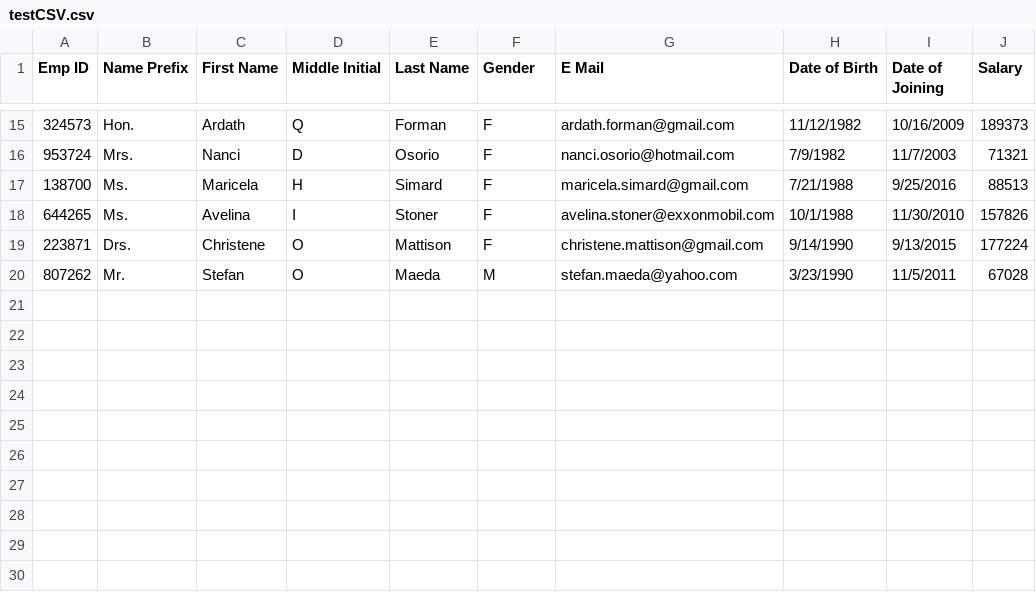
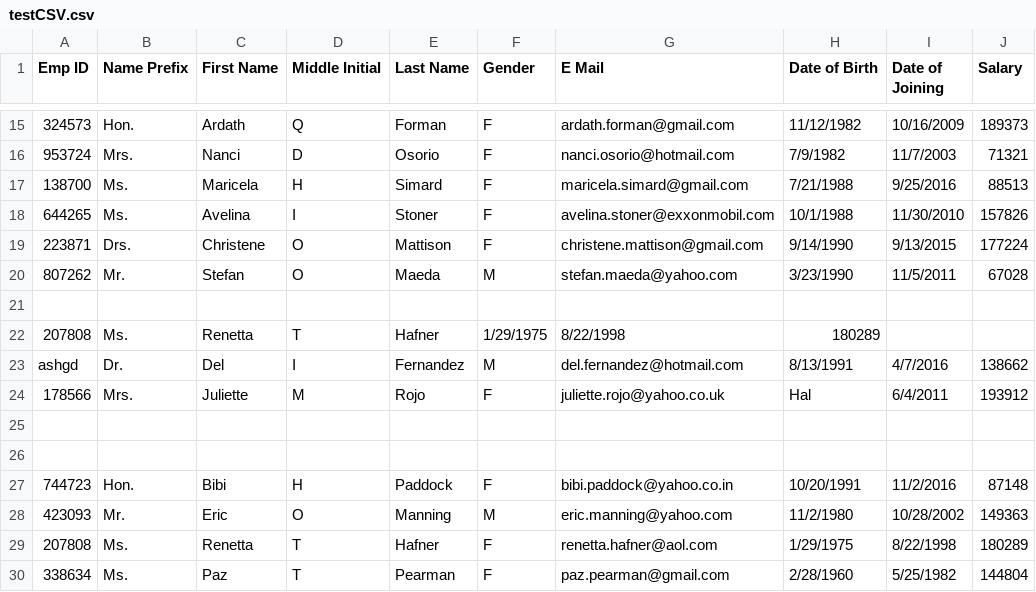
Before and after one commit to Ignas75/SpartaDatabaseProject, a CSV file: src/main/resources/testCSV.csv, drawn as a sheet; only a part is shown, gaps mark what is left out.

```diff
--- a/src/main/resources/testCSV.csv
+++ b/src/main/resources/testCSV.csv
@@ -20 +20,11 @@ Emp ID,Name Prefix,First Name,Middle Initial,Last Name,Gender,E Mail,Date of Bir
 807262,Mr.,Stefan,O,Maeda,M,stefan.maeda@yahoo.com,3/23/1990,11/5/2011,67028
+
+207808,Ms.,Renetta,T,Hafner,1/29/1975,8/22/1998,180289
+ashgd,Dr.,Del,I,Fernandez,M,del.fernandez@hotmail.com,8/13/1991,4/7/2016,138662
+178566,Mrs.,Juliette,M,Rojo,F,juliette.rojo@yahoo.co.uk,Hal,6/4/2011,193912
+
+
+744723,Hon.,Bibi,H,Paddock,F,bibi.paddock@yahoo.co.in,10/20/1991,11/2/2016,87148
+423093,Mr.,Eric,O,Manning,M,eric.manning@yahoo.com,11/2/1980,10/28/2002,149363
+207808,Ms.,Renetta,T,Hafner,F,renetta.hafner@aol.com,1/29/1975,8/22/1998,180289
+338634,Ms.,Paz,T,Pearman,F,paz.pearman@gmail.com,2/28/1960,5/25/1982,144804
```
Also changed, not shown: target/classes/testCSV.csv, 4 other files.
